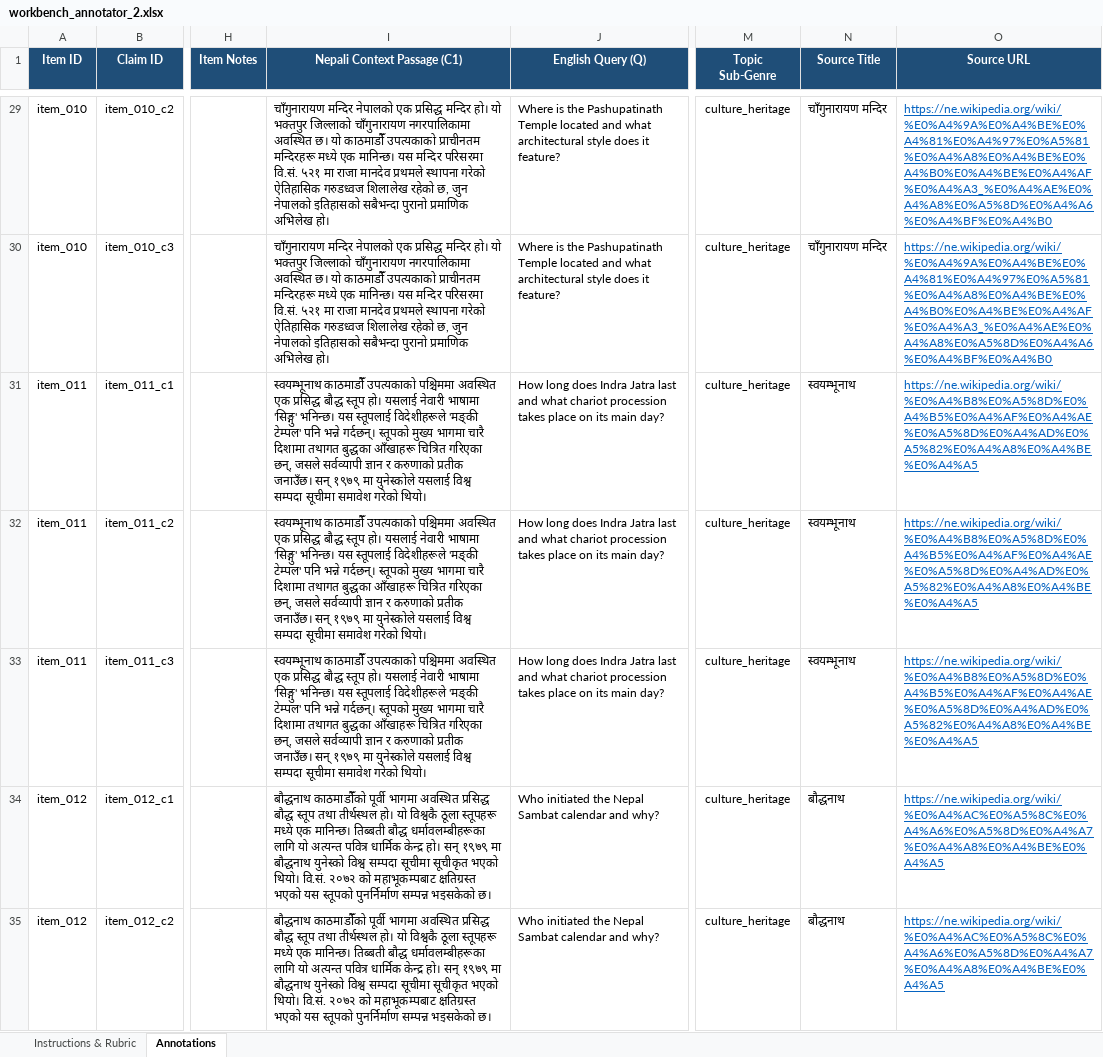
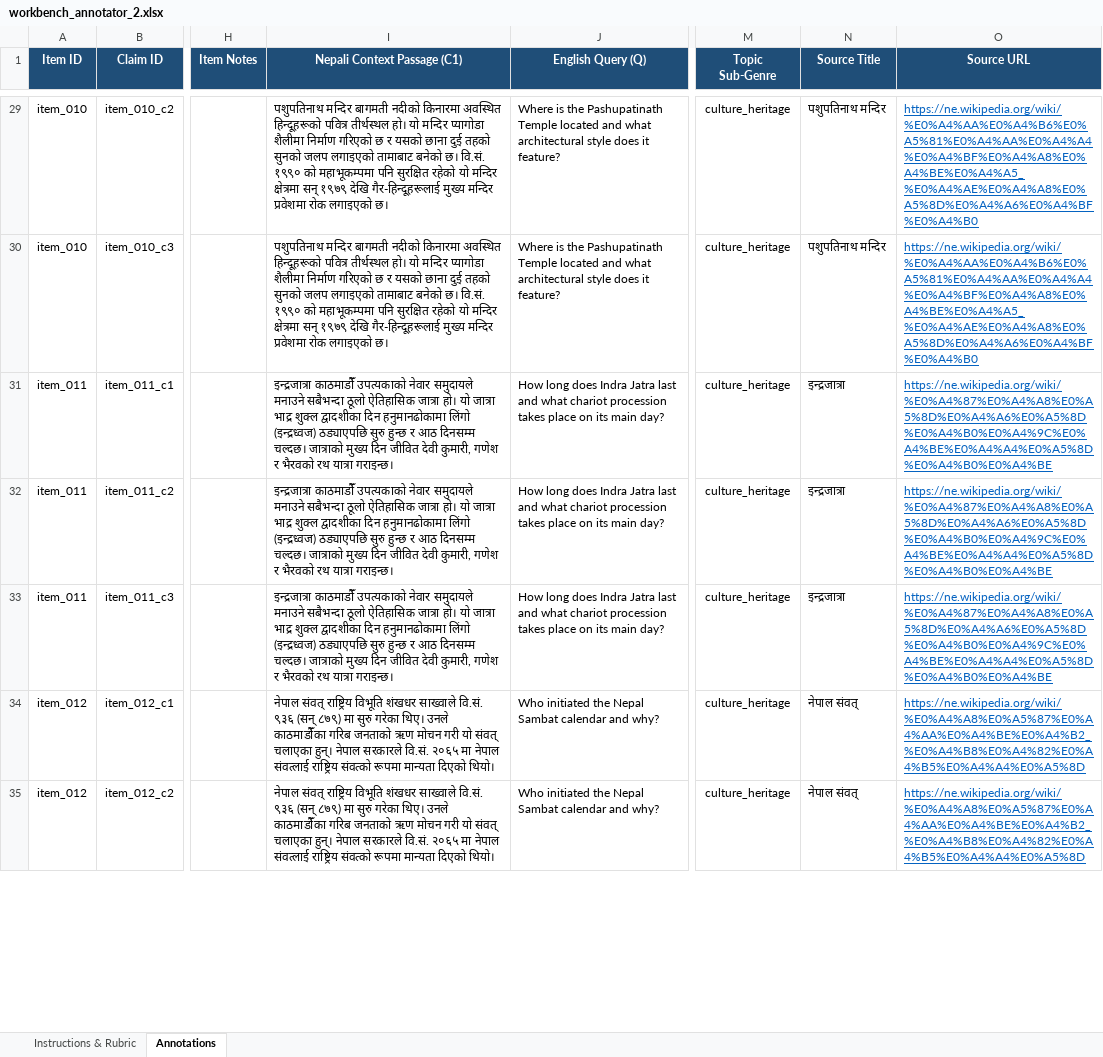
Before and after one commit to Bhandari007/Nep-Faith-120, an Excel workbook: data/interim/preannotations/workbench_annotator_2.xlsx, sheet Annotations, drawn as a sheet; only a part is shown, gaps mark what is left out; values as stored, in another font and other column widths than the file's, no borders; the diff covers the shown part only; the diff names each change by its address in the sheet, - before the commit and + after, or states it on an @@ line.

Commit message:
feat(sprint-2): ingest annotator 1 workbench and fix candidate source reference URLs
- Ingest completed human annotation workbench for Annotator 1 (workbench_annotator_1_completed.xlsx: 120 items, 340 claims, 340 verdicts).
- Resolve 404 URL discrepancies across candidate set by mapping live endpoints from data/derived/authentic_passages_60.jsonl into SEED_META.
- Verify 100% of candidate URLs return HTTP 200 OK (59/59 unique URLs).
- Re-export candidate pool, claim decomposition, and dual workbenches; update annotator 1 completed sheet reference links with zero verdict alteration.
- Update Sprint 2 map and Ticket 06 evidence; all 39 unit/invariant tests passing; freeze and peeking prohibitions upheld.

```diff
--- a/data/interim/preannotations/workbench_annotator_2.xlsx (sheet Annotations)
+++ b/data/interim/preannotations/workbench_annotator_2.xlsx (sheet Annotations)
-I29:I30 (Nepali Context Passage (C1)): चाँगुनारायण मन्दिर नेपालको एक प्रसिद्ध मन्दिर हो। यो भक्तपुर जिल्लाको चाँगुनारायण नगरपालिकामा अवस्थित छ। यो काठमाडौँ उपत्यकाको प्राचीनतम मन्दिरहरू मध्ये एक मानिन्छ। यस मन्दिर परिसरमा वि.सं. ५२१ मा राजा मानदेव प्रथमले स्थापना गरेको ऐतिहासिक गरुडध्वज शिलालेख रहेको छ, जुन नेपालको इतिहासको सबैभन्दा पुरानो प्रमाणिक अभिलेख हो।
+I29:I30 (Nepali Context Passage (C1)): पशुपतिनाथ मन्दिर बागमती नदीको किनारमा अवस्थित हिन्दूहरूको पवित्र तीर्थस्थल हो। यो मन्दिर प्यागोडा शैलीमा निर्माण गरिएको छ र यसको छाना दुई तहको सुनको जलप लगाइएको तामाबाट बनेको छ। वि.सं. १९९० को महाभूकम्पमा पनि सुरक्षित रहेको यो मन्दिर क्षेत्रमा सन् १९७९ देखि गैर-हिन्दूहरूलाई मुख्य मन्दिर प्रवेशमा रोक लगाइएको छ।
-N29:N30 (Source Title): चाँगुनारायण मन्दिर
+N29:N30 (Source Title): पशुपतिनाथ मन्दिर
-O29:O30 (Source URL): https://ne.wikipedia.org/wiki/%E0%A4%9A%E0%A4%BE%E0%A4%81%E0%A4%97%E0%A5%81%E0%A4%A8%E0%A4%BE%E0%A4%B0%E0%A4%BE%E0%A4%AF%E0%A4%A3_%E0%A4%AE%E0%A4%A8%E0%A5%8D%E0%A4%A6%E0%A4%BF%E0%A4%B0
+O29:O30 (Source URL): https://ne.wikipedia.org/wiki/%E0%A4%AA%E0%A4%B6%E0%A5%81%E0%A4%AA%E0%A4%A4%E0%A4%BF%E0%A4%A8%E0%A4%BE%E0%A4%A5_%E0%A4%AE%E0%A4%A8%E0%A5%8D%E0%A4%A6%E0%A4%BF%E0%A4%B0
-I31:I33 (Nepali Context Passage (C1)): स्वयम्भूनाथ काठमाडौँ उपत्यकाको पश्चिममा अवस्थित एक प्रसिद्ध बौद्ध स्तूप हो। यसलाई नेवारी भाषामा 'सिङ्गु' भनिन्छ। यस स्तूपलाई विदेशीहरूले 'मङ्की टेम्पल' पनि भन्ने गर्दछन्। स्तूपको मुख्य भागमा चारै दिशामा तथागत बुद्धका आँखाहरू चित्रित गरिएका छन्, जसले सर्वव्यापी ज्ञान र करुणाको प्रतीक जनाउँछ। सन् १९७९ मा युनेस्कोले यसलाई विश्व सम्पदा सूचीमा समावेश गरेको थियो।
+I31:I33 (Nepali Context Passage (C1)): इन्द्रजात्रा काठमाडौँ उपत्यकाको नेवार समुदायले मनाउने सबैभन्दा ठूलो ऐतिहासिक जात्रा हो। यो जात्रा भाद्र शुक्ल द्वादशीका दिन हनुमानढोकामा लिंगो (इन्द्रध्वज) ठड्याएपछि सुरु हुन्छ र आठ दिनसम्म चल्दछ। जात्राको मुख्य दिन जीवित देवी कुमारी, गणेश र भैरवको रथ यात्रा गराइन्छ।
-N31:N33 (Source Title): स्वयम्भूनाथ
+N31:N33 (Source Title): इन्द्रजात्रा
-O31:O33 (Source URL): https://ne.wikipedia.org/wiki/%E0%A4%B8%E0%A5%8D%E0%A4%B5%E0%A4%AF%E0%A4%AE%E0%A5%8D%E0%A4%AD%E0%A5%82%E0%A4%A8%E0%A4%BE%E0%A4%A5
+O31:O33 (Source URL): https://ne.wikipedia.org/wiki/%E0%A4%87%E0%A4%A8%E0%A5%8D%E0%A4%A6%E0%A5%8D%E0%A4%B0%E0%A4%9C%E0%A4%BE%E0%A4%A4%E0%A5%8D%E0%A4%B0%E0%A4%BE
-I34:I35 (Nepali Context Passage (C1)): बौद्धनाथ काठमाडौँको पूर्वी भागमा अवस्थित प्रसिद्ध बौद्ध स्तूप तथा तीर्थस्थल हो। यो विश्वकै ठूला स्तूपहरू मध्ये एक मानिन्छ। तिब्बती बौद्ध धर्मावलम्बीहरूका लागि यो अत्यन्त पवित्र धार्मिक केन्द्र हो। सन् १९७९ मा बौद्धनाथ युनेस्को विश्व सम्पदा सूचीमा सूचीकृत भएको थियो। वि.सं. २०७२ को महाभूकम्पबाट क्षतिग्रस्त भएको यस स्तूपको पुनर्निर्माण सम्पन्न भइसकेको छ।
+I34:I35 (Nepali Context Passage (C1)): नेपाल संवत् राष्ट्रिय विभूति शंखधर साख्वाले वि.सं. ९३६ (सन् ८७९) मा सुरु गरेका थिए। उनले काठमाडौँका गरिब जनताको ऋण मोचन गरी यो संवत् चलाएका हुन्। नेपाल सरकारले वि.सं. २०६५ मा नेपाल संवत्लाई राष्ट्रिय संवत्को रूपमा मान्यता दिएको थियो।
-N34:N35 (Source Title): बौद्धनाथ
+N34:N35 (Source Title): नेपाल संवत्
-O34:O35 (Source URL): https://ne.wikipedia.org/wiki/%E0%A4%AC%E0%A5%8C%E0%A4%A6%E0%A5%8D%E0%A4%A7%E0%A4%A8%E0%A4%BE%E0%A4%A5
+O34:O35 (Source URL): https://ne.wikipedia.org/wiki/%E0%A4%A8%E0%A5%87%E0%A4%AA%E0%A4%BE%E0%A4%B2_%E0%A4%B8%E0%A4%82%E0%A4%B5%E0%A4%A4%E0%A5%8D
```
Also changed, not shown: 710 edited cells elsewhere in this sheet, data/interim/preannotations/post_edit_c3_workbench.xlsx, data/interim/preannotations/workbench_annotator_1.xlsx, 15 other files.
